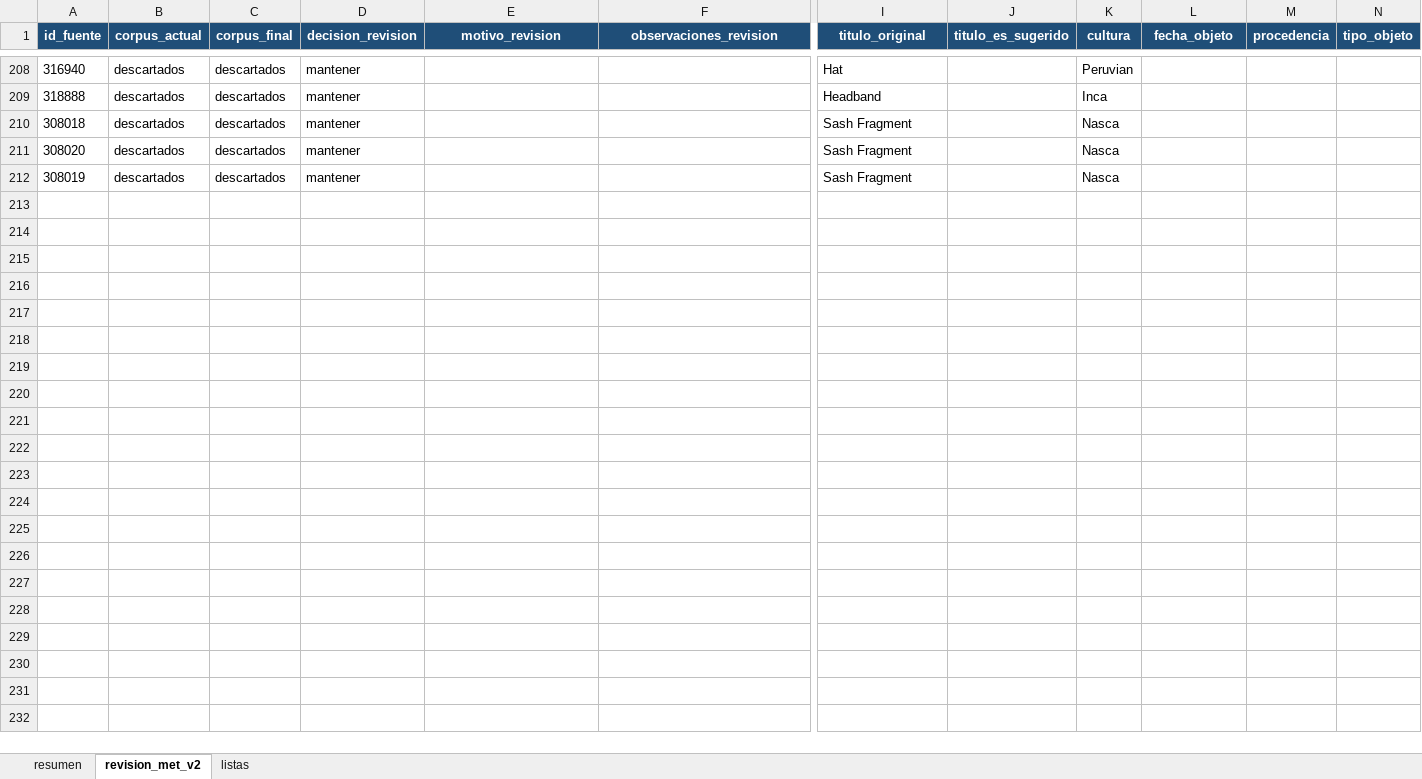
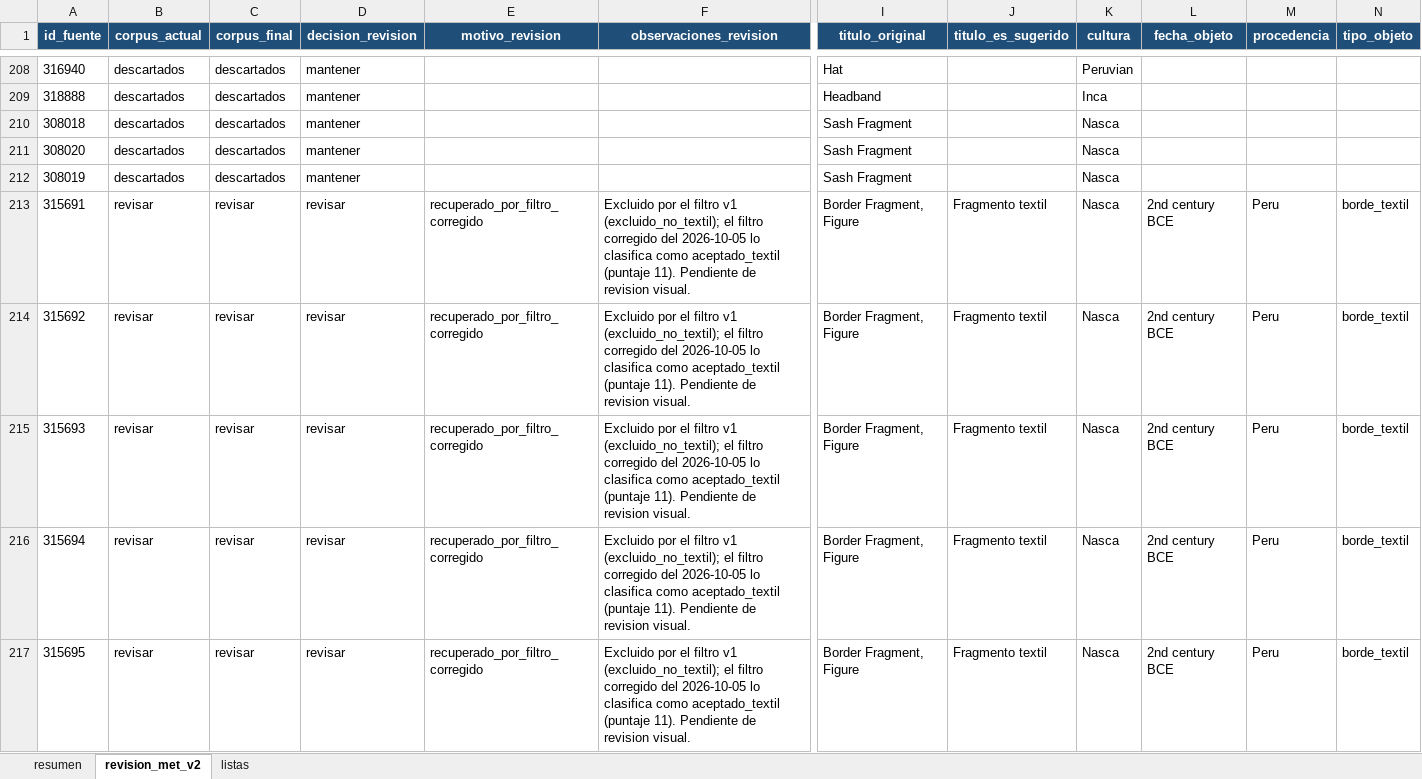
Before and after one commit to hsancheza90-art/uni-cc-base-multimodal-textiles-andinos, an Excel workbook: data/metadata/met_revision_manual_v2.xlsx, sheet revision_met_v2, drawn as a sheet; only a part is shown, gaps mark what is left out; values as stored, in another font and other column widths than the file's, no borders; rows hold the shown columns only; the diff covers the shown part only; the diff names each change by its address in the sheet, - before the commit and + after, or states it on an @@ line.

Commit message:
Agrega 9 registros MET recuperados por el filtro corregido para revision
Border Fragment, Figure (315691-315696), Feathered Crown (315703), Feathered Ornament (316914) y Serpent ornament (316938) fueron excluidos por el filtro v1 por coincidencias por subcadena y penalizaciones de clasificacion mixta. Se agregan al workbook MET con corpus_final=revisar y metadatos del inventario; quedan en met_pendientes_revision_v2.csv (9) y en la galeria outputs/review/met_pendientes_revision_v2_galeria.html. El consolidado no cambia hasta la decision curatorial.

```diff
--- a/data/metadata/met_revision_manual_v2.xlsx (sheet revision_met_v2)
+++ b/data/metadata/met_revision_manual_v2.xlsx (sheet revision_met_v2)
+row 213: 315691 | revisar | revisar | revisar | recuperado_por_filtro_corregido | Excluido por el filtro v1 (excluido_no_textil); el filtro corregido del 2026-10-05 lo clasifica como aceptado_textil (puntaje 11). Pendiente de revision visual. | Border Fragment, Figure | Fragmento textil | Nasca | 2nd century BCE | Peru | borde_textil
+row 214: 315692 | revisar | revisar | revisar | recuperado_por_filtro_corregido | Excluido por el filtro v1 (excluido_no_textil); el filtro corregido del 2026-10-05 lo clasifica como aceptado_textil (puntaje 11). Pendiente de revision visual. | Border Fragment, Figure | Fragmento textil | Nasca | 2nd century BCE | Peru | borde_textil
+row 215: 315693 | revisar | revisar | revisar | recuperado_por_filtro_corregido | Excluido por el filtro v1 (excluido_no_textil); el filtro corregido del 2026-10-05 lo clasifica como aceptado_textil (puntaje 11). Pendiente de revision visual. | Border Fragment, Figure | Fragmento textil | Nasca | 2nd century BCE | Peru | borde_textil
+row 216: 315694 | revisar | revisar | revisar | recuperado_por_filtro_corregido | Excluido por el filtro v1 (excluido_no_textil); el filtro corregido del 2026-10-05 lo clasifica como aceptado_textil (puntaje 11). Pendiente de revision visual. | Border Fragment, Figure | Fragmento textil | Nasca | 2nd century BCE | Peru | borde_textil
+row 217: 315695 | revisar | revisar | revisar | recuperado_por_filtro_corregido | Excluido por el filtro v1 (excluido_no_textil); el filtro corregido del 2026-10-05 lo clasifica como aceptado_textil (puntaje 11). Pendiente de revision visual. | Border Fragment, Figure | Fragmento textil | Nasca | 2nd century BCE | Peru | borde_textil
```
Also changed, not shown: 4 added rows elsewhere in this sheet, 8 other files.
